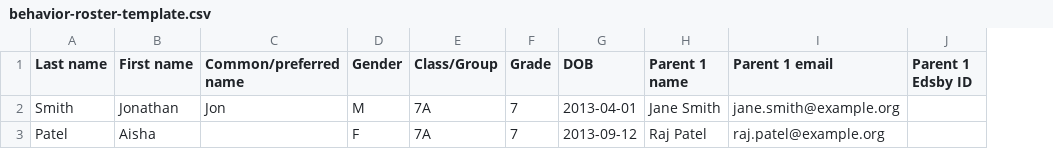
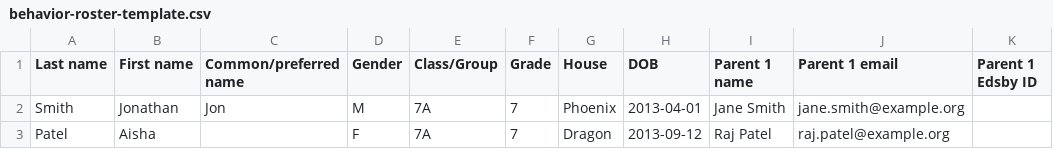
Before and after one commit to rgsommer/curriculate, a CSV file: frontend/public/behavior-roster-template.csv, drawn as a sheet; only a part is shown; the diff names each change by its address in the sheet, - before the commit and + after, or states it on an @@ line.

```diff
--- a/frontend/public/behavior-roster-template.csv
+++ b/frontend/public/behavior-roster-template.csv
+column G (House), rows 2-3: Phoenix | Dragon
```
Also changed, not shown: 1 other file.
